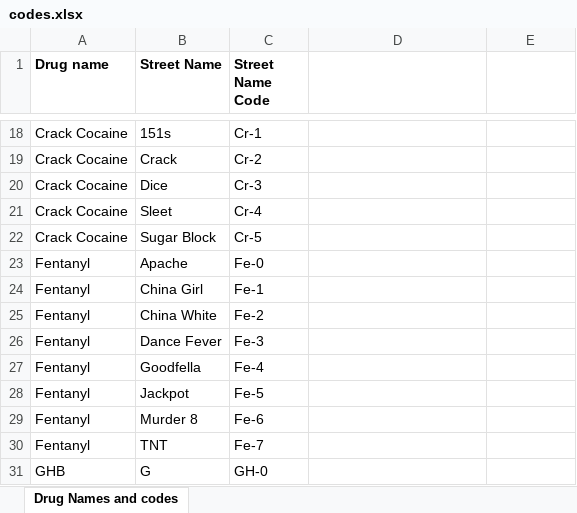
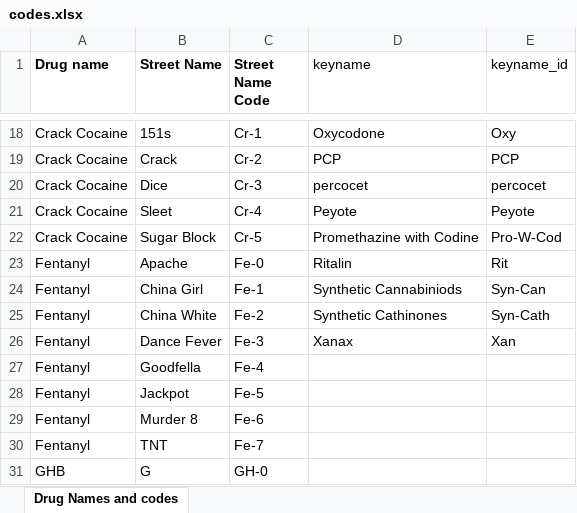
Before and after one commit to Tianyi-Billy-Ma/SEP, an Excel workbook: lmolina3/src/utils/codes.xlsx, sheet Drug Names and codes, drawn as a sheet; only a part is shown, gaps mark what is left out; values as stored, in another font and other column widths than the file's, no borders; charts and pictures and conditional formats not drawn; the diff covers the shown part only; the diff names each change by its address in the sheet, - before the commit and + after, or states it on an @@ line.

```diff
--- a/lmolina3/src/utils/codes.xlsx (sheet Drug Names and codes)
+++ b/lmolina3/src/utils/codes.xlsx (sheet Drug Names and codes)
-D1: (empty)
+D1: keyname
-E1: (empty)
+E1: keyname_id
-D18 (keyname): (empty)
+D18 (keyname): Oxycodone
-E18 (keyname_id): (empty)
+E18 (keyname_id): Oxy
-D19 (keyname): (empty)
+D19 (keyname): PCP
-E19 (keyname_id): (empty)
+E19 (keyname_id): PCP
-D20 (keyname): (empty)
+D20 (keyname): percocet
-E20 (keyname_id): (empty)
+E20 (keyname_id): percocet
-D21 (keyname): (empty)
+D21 (keyname): Peyote
-E21 (keyname_id): (empty)
+E21 (keyname_id): Peyote
-D22 (keyname): (empty)
+D22 (keyname): Promethazine with Codine
-E22 (keyname_id): (empty)
+E22 (keyname_id): Pro-W-Cod
-D23 (keyname): (empty)
+D23 (keyname): Ritalin
-E23 (keyname_id): (empty)
+E23 (keyname_id): Rit
-D24 (keyname): (empty)
+D24 (keyname): Synthetic Cannabiniods
-E24 (keyname_id): (empty)
+E24 (keyname_id): Syn-Can
-D25 (keyname): (empty)
+D25 (keyname): Synthetic Cathinones
-E25 (keyname_id): (empty)
+E25 (keyname_id): Syn-Cath
-D26 (keyname): (empty)
+D26 (keyname): Xanax
-E26 (keyname_id): (empty)
+E26 (keyname_id): Xan
```
Also changed, not shown: 25 removed rows and 32 edited cells elsewhere in this sheet, 30 other files.
